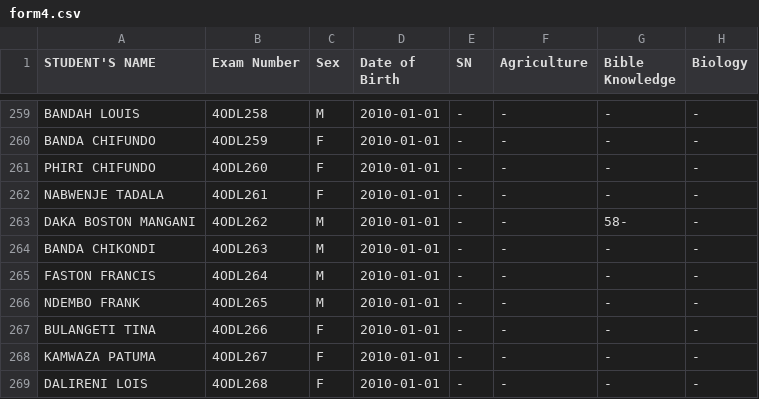
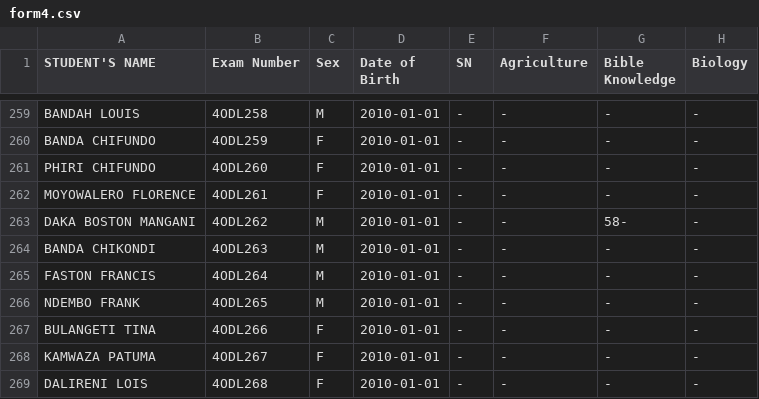
Before and after one commit to enitac/en1, a CSV file: form4.csv, drawn as a sheet; only a part is shown, gaps mark what is left out; the diff names each change by its address in the sheet, - before the commit and + after, or states it on an @@ line.

Commit message:
Updated student data for 4ODL261 in form4

```diff
--- a/form4.csv
+++ b/form4.csv
-A262 (STUDENT'S NAME): NABWENJE TADALA
+A262 (STUDENT'S NAME): MOYOWALERO FLORENCE
```
